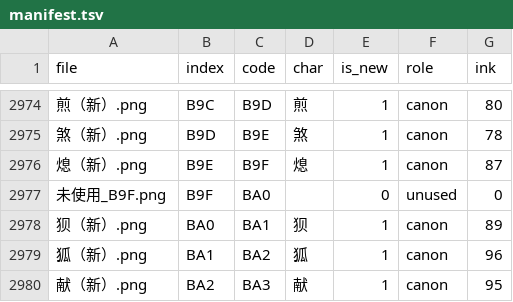
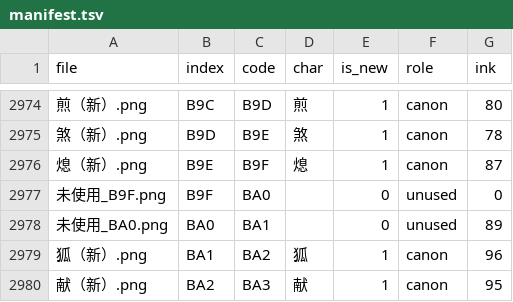
Before and after one commit to pepsin/Shiroi-Kage-no-Shoujo, a TSV file: data/glyph_png/manifest.tsv, drawn as a sheet; only a part is shown, gaps mark what is left out; removed rows and columns are numbered as before the commit, all else as after; the diff names each change by its address in the sheet, - before the commit and + after, or states it on an @@ line.

```diff
--- a/data/glyph_png/manifest.tsv
+++ b/data/glyph_png/manifest.tsv
-row 2978: 狈（新）.png | BA0 | BA1 | 狈 | 1 | canon | 89
+row 2978: 未使用_BA0.png | BA0 | BA1 |  | 0 | unused | 89
```
Also changed, not shown: 4 other files.
